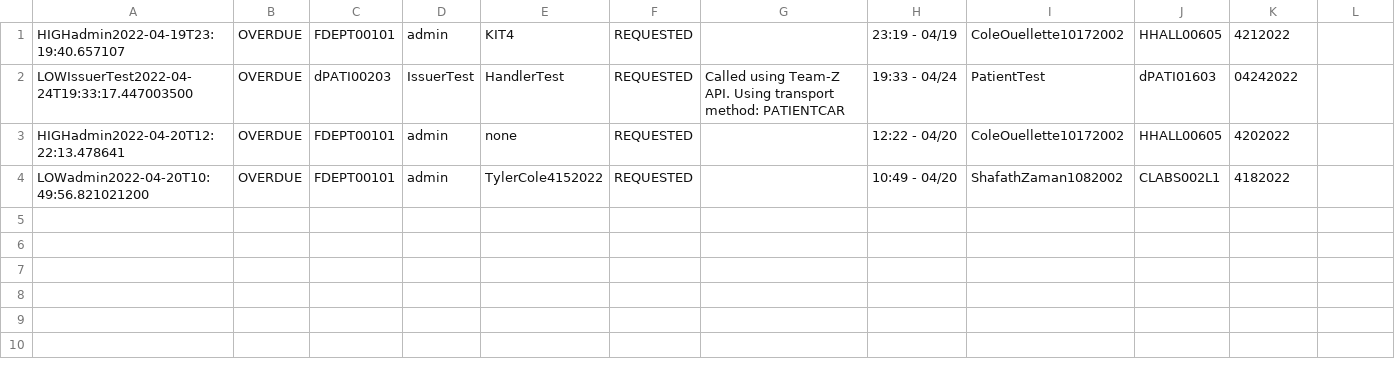
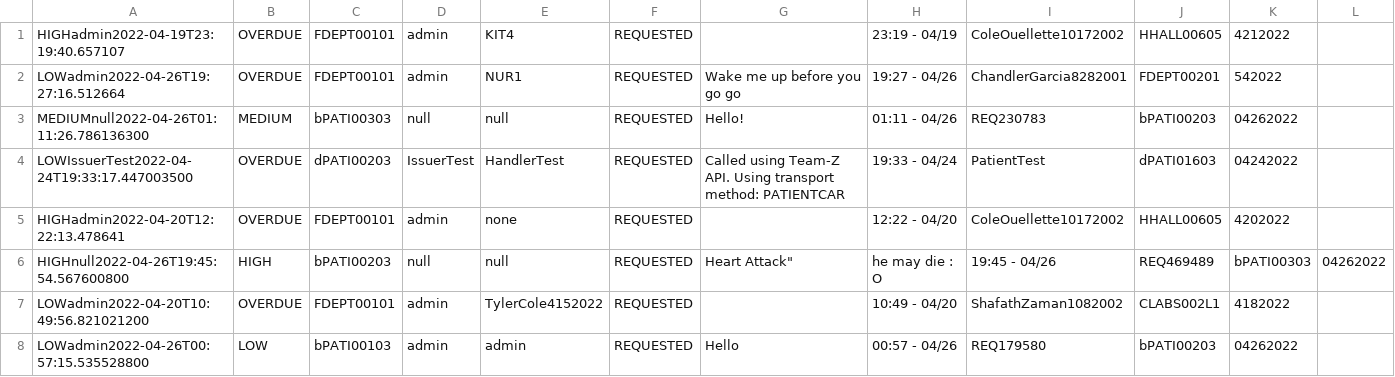
Before and after one commit to CS3733-D22-Team-D/CS3733-D22-Team-D-Application, a CSV file: PatientTransportRequest_save.csv, drawn as a sheet.

```diff
--- a/PatientTransportRequest_save.csv
+++ b/PatientTransportRequest_save.csv
@@ -1,4 +1,8 @@
 HIGHadmin2022-04-19T23:19:40.657107,OVERDUE,FDEPT00101,admin,KIT4,REQUESTED,,23:19 - 04/19,ColeOuellette10172002,HHALL00605,4212022
+LOWadmin2022-04-26T19:27:16.512664,OVERDUE,FDEPT00101,admin,NUR1,REQUESTED,Wake me up before you go go,19:27 - 04/26,ChandlerGarcia8282001,FDEPT00201,542022
+MEDIUMnull2022-04-26T01:11:26.786136300,MEDIUM,bPATI00303,null,null,REQUESTED,Hello!,01:11 - 04/26,REQ230783,bPATI00203,04262022
 LOWIssuerTest2022-04-24T19:33:17.447003500,OVERDUE,dPATI00203,IssuerTest,HandlerTest,REQUESTED,Called using Team-Z API. Using transport method: PATIENTCAR,19:33 - 04/24,PatientTest,dPATI01603,04242022
 HIGHadmin2022-04-20T12:22:13.478641,OVERDUE,FDEPT00101,admin,none,REQUESTED,,12:22 - 04/20,ColeOuellette10172002,HHALL00605,4202022
+HIGHnull2022-04-26T19:45:54.567600800,HIGH,bPATI00203,null,null,REQUESTED,Heart Attack", he may die : O,19:45 - 04/26,REQ469489,bPATI00303,04262022
 LOWadmin2022-04-20T10:49:56.821021200,OVERDUE,FDEPT00101,admin,TylerCole4152022,REQUESTED,,10:49 - 04/20,ShafathZaman1082002,CLABS002L1,4182022
+LOWadmin2022-04-26T00:57:15.535528800,LOW,bPATI00103,admin,admin,REQUESTED,Hello,00:57 - 04/26,REQ179580,bPATI00203,04262022
```
Also changed, not shown: Accounts_save.csv, MedicineRequest_save.csv, 3 other files.
